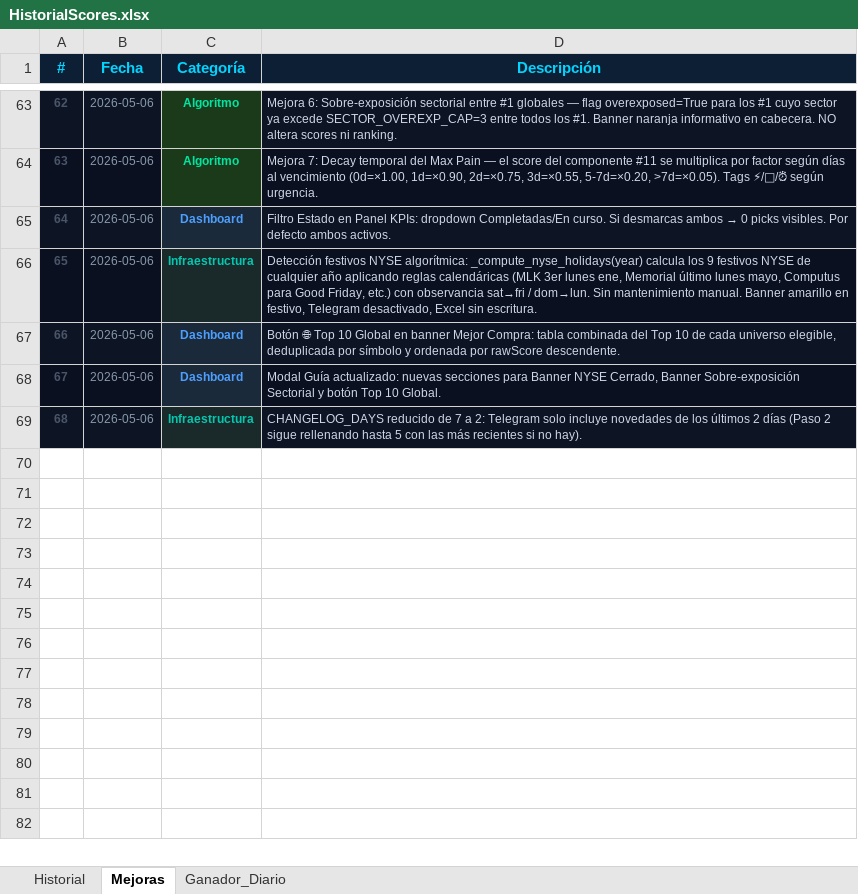
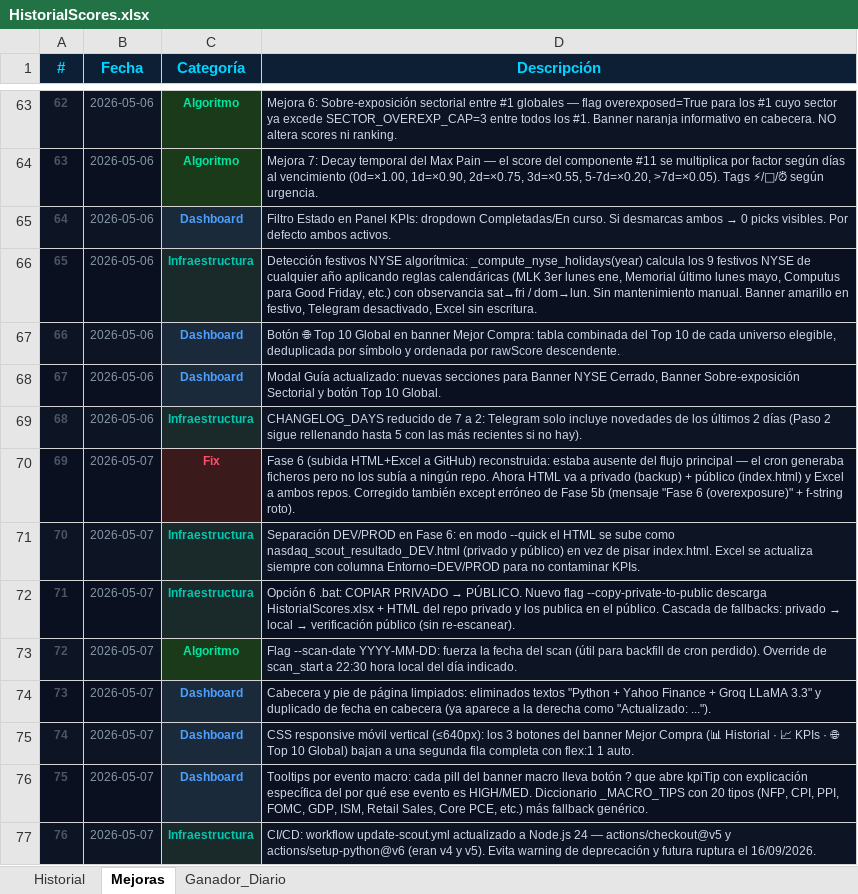
Before and after one commit to vcostas3/NasdaqScoutDashboard, an Excel workbook: HistorialScores.xlsx, sheet Mejoras, drawn as a sheet; only a part is shown, gaps mark what is left out; values as stored, in another font and other column widths than the file's, no borders; the diff names each change by its address in the sheet, - before the commit and + after, or states it on an @@ line.

Commit message:
Update historial 2026-05-07 21:52

```diff
--- a/HistorialScores.xlsx (sheet Mejoras)
+++ b/HistorialScores.xlsx (sheet Mejoras)
+row 70: 69 | 2026-05-07 | Fix | Fase 6 (subida HTML+Excel a GitHub) reconstruida: estaba ausente del flujo principal — el cron generaba ficheros pero no los subía a ningún repo. Ahora HTML va a privado (backup) + público (index.html) y Excel a ambos repos. Corregido también except erróneo de Fase 5b (mensaje "Fase 6 (overexposure)" + f-string roto).
+row 71: 70 | 2026-05-07 | Infraestructura | Separación DEV/PROD en Fase 6: en modo --quick el HTML se sube como nasdaq_scout_resultado_DEV.html (privado y público) en vez de pisar index.html. Excel se actualiza siempre con columna Entorno=DEV/PROD para no contaminar KPIs.
+row 72: 71 | 2026-05-07 | Infraestructura | Opción 6 .bat: COPIAR PRIVADO → PÚBLICO. Nuevo flag --copy-private-to-public descarga HistorialScores.xlsx + HTML del repo privado y los publica en el público. Cascada de fallbacks: privado → local → verificación público (sin re-escanear).
+row 73: 72 | 2026-05-07 | Algoritmo | Flag --scan-date YYYY-MM-DD: fuerza la fecha del scan (útil para backfill de cron perdido). Override de scan_start a 22:30 hora local del día indicado.
+row 74: 73 | 2026-05-07 | Dashboard | Cabecera y pie de página limpiados: eliminados textos "Python + Yahoo Finance + Groq LLaMA 3.3" y duplicado de fecha en cabecera (ya aparece a la derecha como "Actualizado: ...").
+row 75: 74 | 2026-05-07 | Dashboard | CSS responsive móvil vertical (≤640px): los 3 botones del banner Mejor Compra (📊 Historial · 📈 KPIs · 🌐 Top 10 Global) bajan a una segunda fila completa con flex:1 1 auto.
+row 76: 75 | 2026-05-07 | Dashboard | Tooltips por evento macro: cada pill del banner macro lleva botón ? que abre kpiTip con explicación específica del por qué ese evento es HIGH/MED. Diccionario _MACRO_TIPS con 20 tipos (NFP, CPI, PPI, FOMC, GDP, ISM, Retail Sales, Core PCE, etc.) más fallback genérico.
+row 77: 76 | 2026-05-07 | Infraestructura | CI/CD: workflow update-scout.yml actualizado a Node.js 24 — actions/checkout@v5 y actions/setup-python@v6 (eran v4 y v5). Evita warning de deprecación y futura ruptura el 16/09/2026.
```
Also changed, not shown: sheet Historial, sheet Ganador_Diario.
